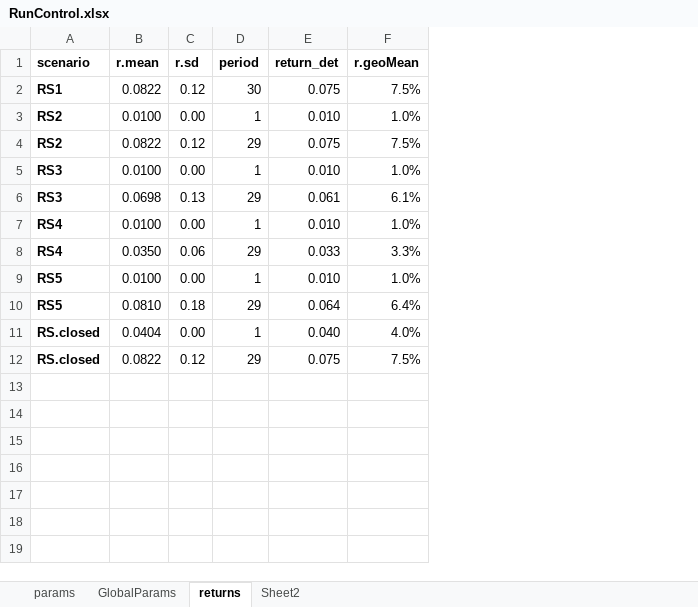
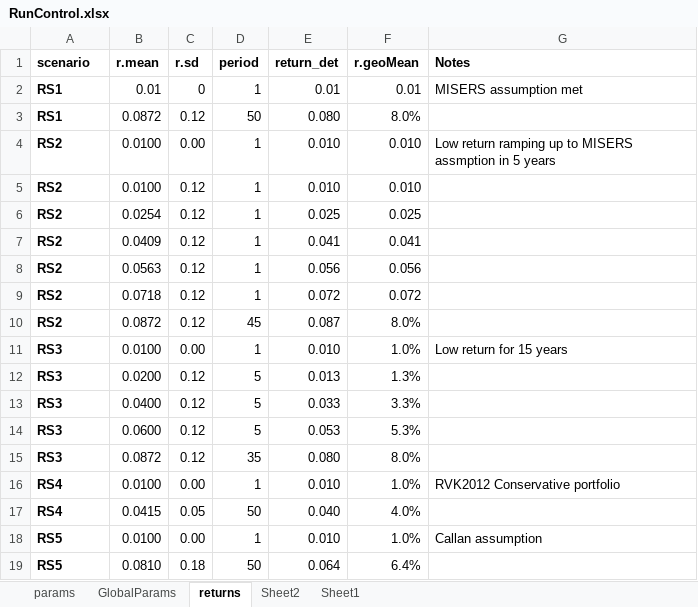
Before and after one commit to marshallpku/Model_MISERS, an Excel workbook: RunControl.xlsx, sheet returns, drawn as a sheet; values as stored, in another font and other column widths than the file's, no borders; charts and pictures not drawn; removed rows and columns are numbered as before the commit, all else as after; the diff names each change by its address in the sheet, - before the commit and + after, or states it on an @@ line.

```diff
--- a/RunControl.xlsx (sheet returns)
+++ b/RunControl.xlsx (sheet returns)
+sheet tab: Sheet1
+column G (Notes), row 4: Low return ramping up to MISERS assmption in 5 years; row 11: Low return for 15 years; row 16: RVK2012 Conservative portfolio; row 18: Callan assumption
+row 2: RS1 | 0.01 | 0 | 1 | 0.01 | 0.01 | MISERS assumption met
-B3 (r.mean): 0.0822
+B3 (r.mean): 0.0872
-D3 (period): 30
+D3 (period): 50
-E3 (return_det): 0.075
+E3 (return_det): 0.080
-F3 (r.geoMean): 7.5%
+F3 (r.geoMean): 8.0%
-F4 (r.geoMean): 1.0%
+F4 (r.geoMean): 0.010
-B5 (r.mean): 0.0822
+B5 (r.mean): 0.0100
-D5 (period): 29
+D5 (period): 1
-E5 (return_det): 0.075
+E5 (return_det): 0.010
-F5 (r.geoMean): 7.5%
+F5 (r.geoMean): 0.010
+row 6: RS2 | 0.0254 | 0.12 | 1 | 0.025 | 0.025
+row 7: RS2 | 0.0409 | 0.12 | 1 | 0.041 | 0.041
+row 8: RS2 | 0.0563 | 0.12 | 1 | 0.056 | 0.056
+row 9: RS2 | 0.0718 | 0.12 | 1 | 0.072 | 0.072
+row 10: RS2 | 0.0872 | 0.12 | 45 | 0.087 | 8.0%
-row 6: RS3 | 0.0698 | 0.13 | 29 | 0.061 | 6.1%
+row 12: RS3 | 0.0200 | 0.12 | 5 | 0.013 | 1.3%
+row 13: RS3 | 0.0400 | 0.12 | 5 | 0.033 | 3.3%
+row 14: RS3 | 0.0600 | 0.12 | 5 | 0.053 | 5.3%
+row 15: RS3 | 0.0872 | 0.12 | 35 | 0.080 | 8.0%
-row 8: RS4 | 0.0350 | 0.06 | 29 | 0.033 | 3.3%
+row 17: RS4 | 0.0415 | 0.05 | 50 | 0.040 | 4.0%
-D19 (period): 29
+D19 (period): 50
-row 11: RS.closed | 0.0404 | 0.00 | 1 | 0.040 | 4.0%
-row 12: RS.closed | 0.0822 | 0.12 | 29 | 0.075 | 7.5%
```
Also changed, not shown: sheet params, sheet GlobalParams, formulas that keep their value, charts or pictures, Data_inputs/MISERS_MemberData.xlsx, 12 other files.
